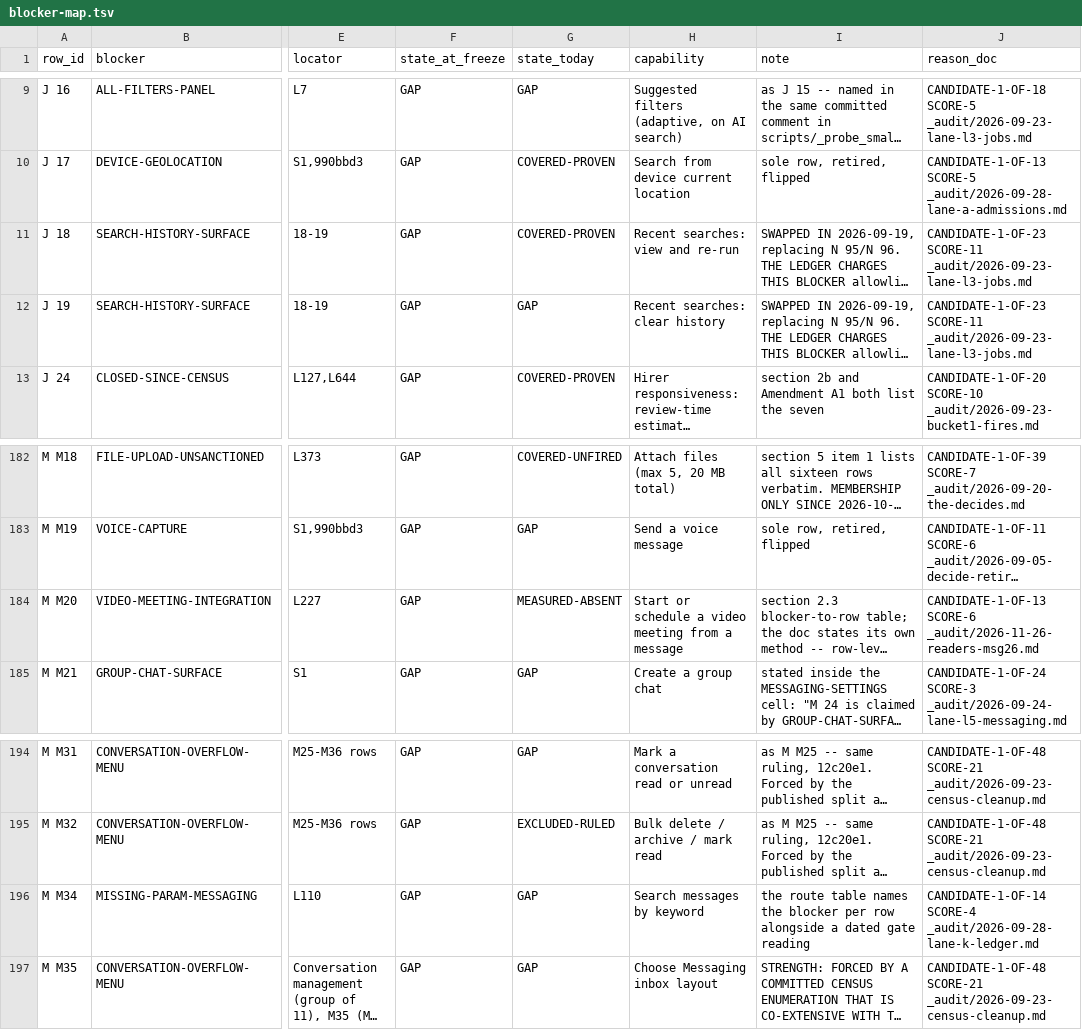
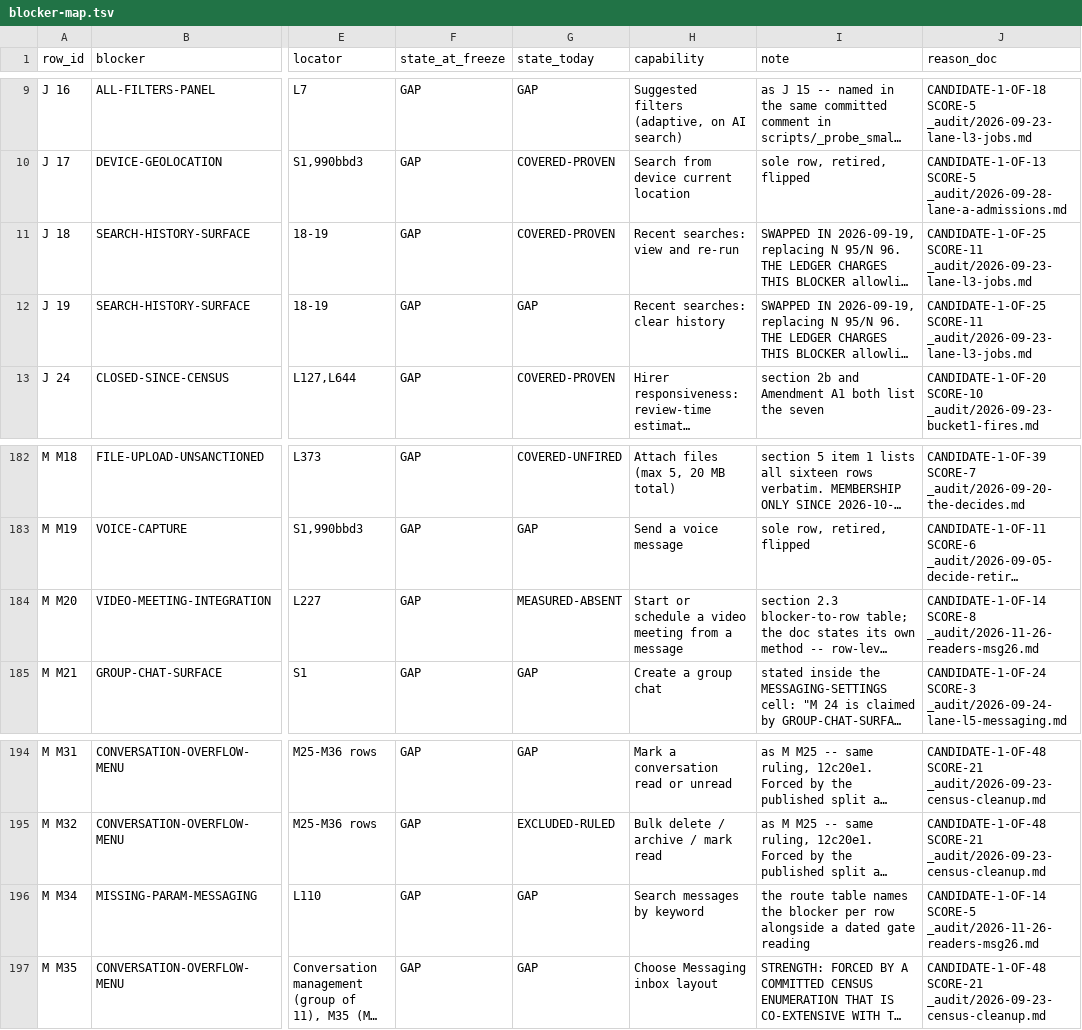
Before and after one commit to Sundeepg98/linkedin-mcp, a TSV file: _audit/_census/blocker-map.tsv, drawn as a sheet; only a part is shown, gaps mark what is left out; long unchanged cells end in …; the diff names each change by its address in the sheet, - before the commit and + after, or states it on an @@ line.

```diff
--- a/_audit/_census/blocker-map.tsv
+++ b/_audit/_census/blocker-map.tsv
-J11:J12 (reason_doc): CANDIDATE-1-OF-23 SCORE-11 _audit/2026-09-23-lane-l3-jobs.md
+J11:J12 (reason_doc): CANDIDATE-1-OF-25 SCORE-11 _audit/2026-09-23-lane-l3-jobs.md
-J184 (reason_doc): CANDIDATE-1-OF-13 SCORE-6 _audit/2026-11-26-readers-msg26.md
+J184 (reason_doc): CANDIDATE-1-OF-14 SCORE-8 _audit/2026-11-26-readers-msg26.md
-J196 (reason_doc): CANDIDATE-1-OF-14 SCORE-4 _audit/2026-09-28-lane-k-ledger.md
+J196 (reason_doc): CANDIDATE-1-OF-14 SCORE-5 _audit/2026-11-26-readers-msg26.md
```
Also changed, not shown: _audit/_census/capture-queue.tsv, _audit/_census/next-step.tsv, 5 other files.
